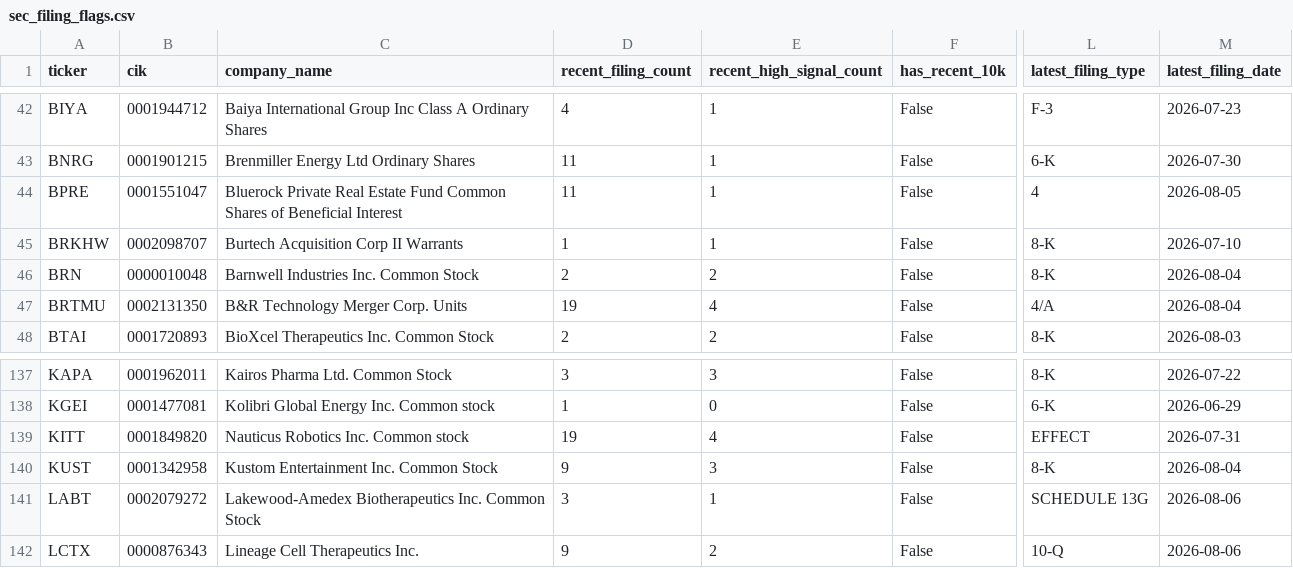
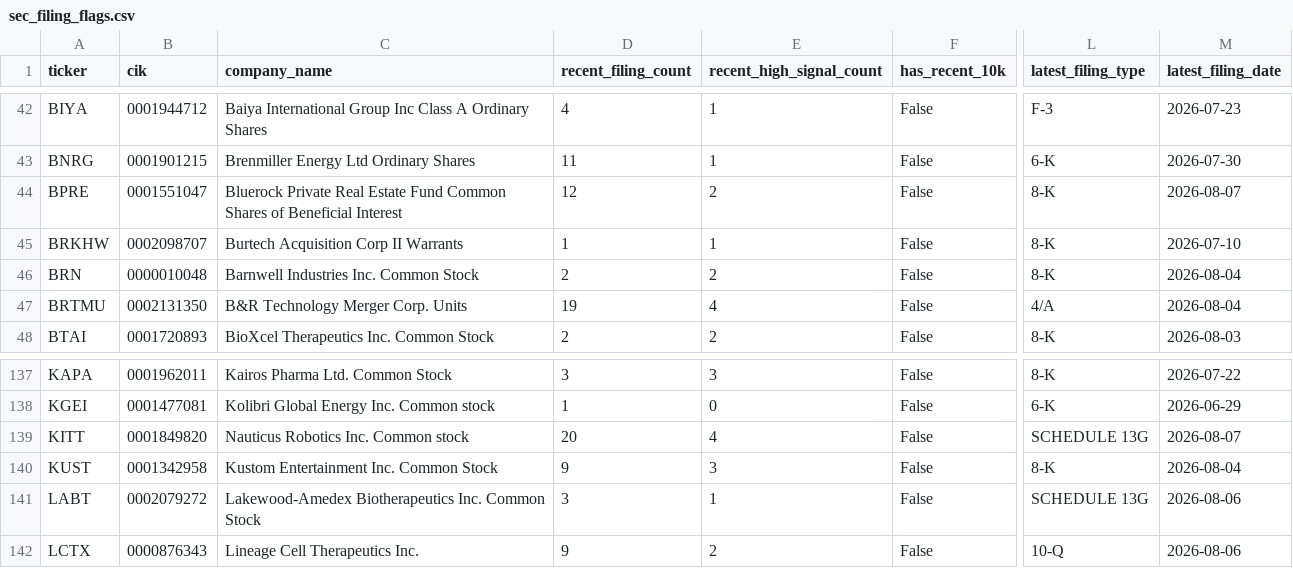
Before and after one commit to Kastnermj/mysterymachine, a CSV file: data/processed/sec_filing_flags.csv, drawn as a sheet; only a part is shown, gaps mark what is left out; the diff names each change by its address in the sheet, - before the commit and + after, or states it on an @@ line.

```diff
--- a/data/processed/sec_filing_flags.csv
+++ b/data/processed/sec_filing_flags.csv
-D44 (recent_filing_count): 11
+D44 (recent_filing_count): 12
-E44 (recent_high_signal_count): 1
+E44 (recent_high_signal_count): 2
-L44 (latest_filing_type): 4
+L44 (latest_filing_type): 8-K
-M44 (latest_filing_date): 2026-08-05
+M44 (latest_filing_date): 2026-08-07
-D139 (recent_filing_count): 19
+D139 (recent_filing_count): 20
-L139 (latest_filing_type): EFFECT
+L139 (latest_filing_type): SCHEDULE 13G
-M139 (latest_filing_date): 2026-07-31
+M139 (latest_filing_date): 2026-08-07
```
Also changed, not shown: data/processed/fundamentals_stub.csv, data/processed/price_history_features.csv, 10 other files.
